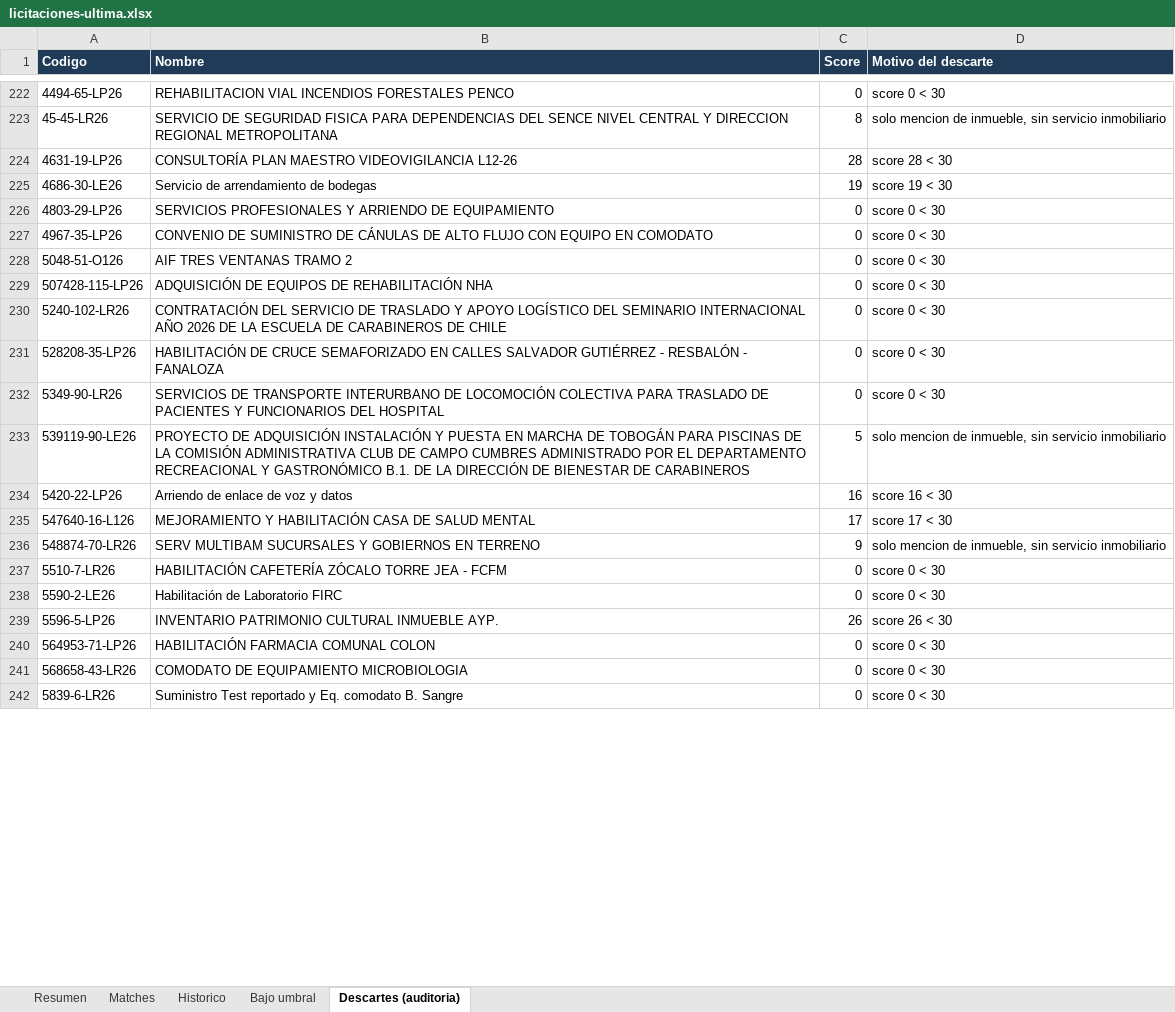
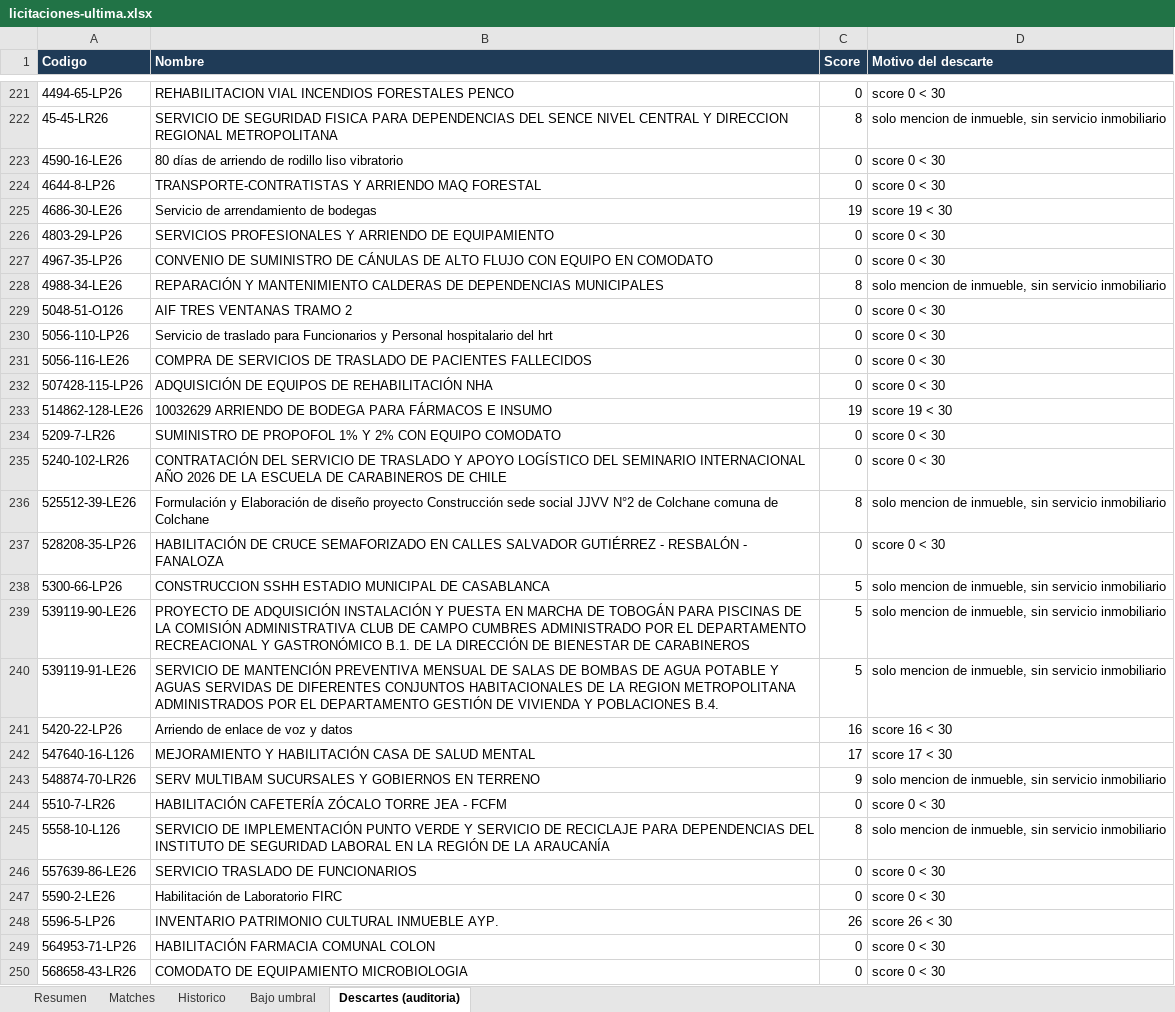
Before and after one commit to Strolj-Oderlink/radar-licitaciones, an Excel workbook: docs/licitaciones-ultima.xlsx, sheet Descartes (auditoria), drawn as a sheet; only a part is shown, gaps mark what is left out; the shorter side is filled out with more unchanged rows; values as stored, in another font and other column widths than the file's, no borders; removed rows and columns are numbered as before the commit, all else as after; the diff covers the shown part only; the diff names each change by its address in the sheet, - before the commit and + after, or states it on an @@ line.

```diff
--- a/docs/licitaciones-ultima.xlsx (sheet Descartes (auditoria))
+++ b/docs/licitaciones-ultima.xlsx (sheet Descartes (auditoria))
-row 224: 4631-19-LP26 | CONSULTORÍA PLAN MAESTRO VIDEOVIGILANCIA L12-26 | 28 | score 28 < 30
+row 223: 4590-16-LE26 | 80 días de arriendo de rodillo liso vibratorio | 0 | score 0 < 30
+row 224: 4644-8-LP26 | TRANSPORTE-CONTRATISTAS Y ARRIENDO MAQ FORESTAL | 0 | score 0 < 30
+row 228: 4988-34-LE26 | REPARACIÓN Y MANTENIMIENTO CALDERAS DE DEPENDENCIAS MUNICIPALES | 8 | solo mencion de inmueble, sin servicio inmobiliario
+row 230: 5056-110-LP26 | Servicio de traslado para Funcionarios y Personal hospitalario del hrt | 0 | score 0 < 30
+row 231: 5056-116-LE26 | COMPRA DE SERVICIOS DE TRASLADO DE PACIENTES FALLECIDOS | 0 | score 0 < 30
+row 233: 514862-128-LE26 | 10032629 ARRIENDO DE BODEGA PARA FÁRMACOS E INSUMO | 19 | score 19 < 30
+row 234: 5209-7-LR26 | SUMINISTRO DE PROPOFOL 1% Y 2% CON EQUIPO COMODATO | 0 | score 0 < 30
+row 236: 525512-39-LE26 | Formulación y Elaboración de diseño proyecto Construcción sede social JJVV N°2 de Colchane comuna de Colchane | 8 | solo mencion de inmueble, sin servicio inmobiliario
-row 232: 5349-90-LR26 | SERVICIOS DE TRANSPORTE INTERURBANO DE LOCOMOCIÓN COLECTIVA PARA TRASLADO DE PACIENTES Y FUNCIONARIOS DEL HOSPITAL | 0 | score 0 < 30
+row 238: 5300-66-LP26 | CONSTRUCCION SSHH ESTADIO MUNICIPAL DE CASABLANCA | 5 | solo mencion de inmueble, sin servicio inmobiliario
+row 240: 539119-91-LE26 | SERVICIO DE MANTENCIÓN PREVENTIVA MENSUAL DE SALAS DE BOMBAS DE AGUA POTABLE Y AGUAS SERVIDAS DE DIFERENTES CONJUNTOS HABITACIONALES DE LA REGION METROPOLITANA ADMINISTRADOS POR EL DEPARTAMENTO GESTIÓN DE VIVIENDA Y POBLACIONES B.4. | 5 | solo mencion de inmueble, sin servicio inmobiliario
+row 245: 5558-10-L126 | SERVICIO DE IMPLEMENTACIÓN PUNTO VERDE Y SERVICIO DE RECICLAJE PARA DEPENDENCIAS DEL INSTITUTO DE SEGURIDAD LABORAL EN LA REGIÓN DE LA ARAUCANÍA | 8 | solo mencion de inmueble, sin servicio inmobiliario
+row 246: 557639-86-LE26 | SERVICIO TRASLADO DE FUNCIONARIOS | 0 | score 0 < 30
```
Also changed, not shown: 71 added rows, 75 removed rows and 18 edited cells elsewhere in this sheet, sheet Bajo umbral, sheet Matches, sheet Historico, sheet Resumen, 6 other files.
